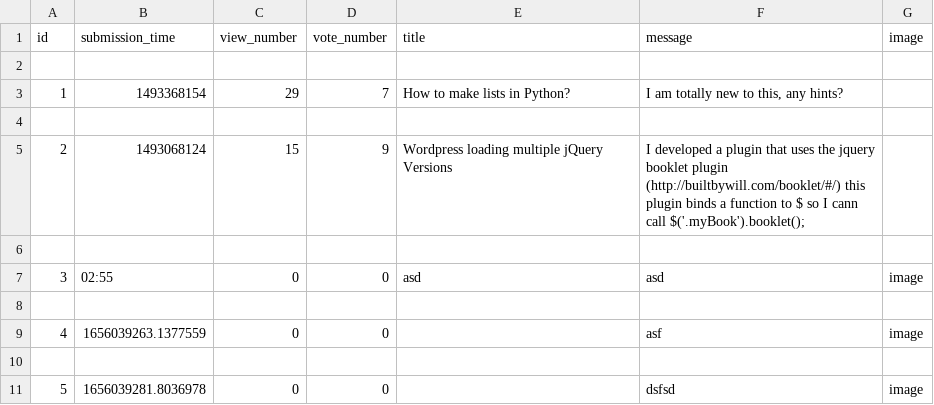
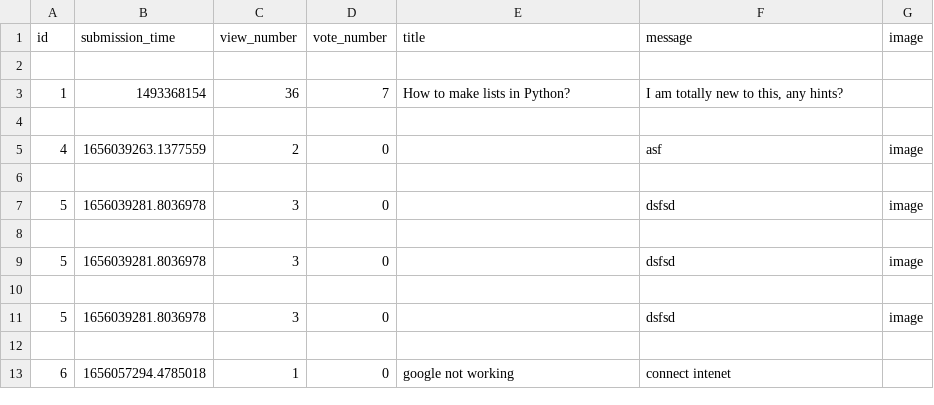
Before and after one commit to jkuca/ask-mate, a CSV file: sample_data/question.csv, drawn as a sheet.

```diff
--- a/sample_data/question.csv
+++ b/sample_data/question.csv
@@ -2,10 +2,12 @@ id,submission_time,view_number,vote_number,title,message,image
 
-1,1493368154,29,7,How to make lists in Python?,"I am totally new to this, any hints?",
+1,1493368154,36,7,How to make lists in Python?,"I am totally new to this, any hints?",
 
-2,1493068124,15,9,Wordpress loading multiple jQuery Versions,I developed a plugin that uses the jquery booklet plugin (http://builtbywill.com/booklet/#/) this plugin binds a function to $ so I cann call $('.myBook').booklet();,
+4,1656039263.1377559,2,0,,asf,image
 
-3,02:55,0,0,asd,asd,image
+5,1656039281.8036978,3,0,,dsfsd,image
 
-4,1656039263.1377559,0,0,,asf,image
+5,1656039281.8036978,3,0,,dsfsd,image
 
-5,1656039281.8036978,0,0,,dsfsd,image
+5,1656039281.8036978,3,0,,dsfsd,image
+
+6,1656057294.4785018,1,0,google not working ,connect intenet,
```
Also changed, not shown: sample_data/answer.csv, 3 other files.
